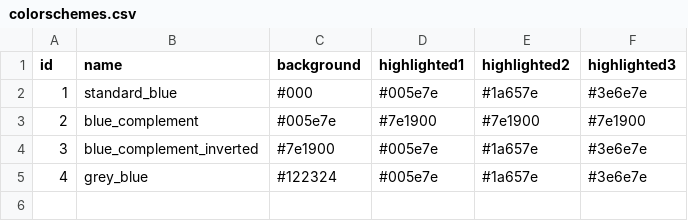
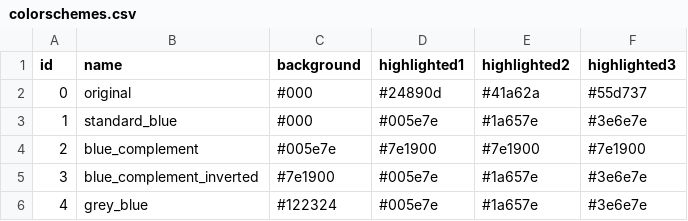
Before and after one commit to EnraH/EK_shortcodes, a CSV file: bash_script/colorschemes.csv, drawn as a sheet; the diff names each change by its address in the sheet, - before the commit and + after, or states it on an @@ line.

Commit message:
get colorschemes from scheme file

```diff
--- a/bash_script/colorschemes.csv
+++ b/bash_script/colorschemes.csv
+row 2: 0 | original | #000 | #24890d | #41a62a | #55d737
```
Also changed, not shown: 1 other file.
